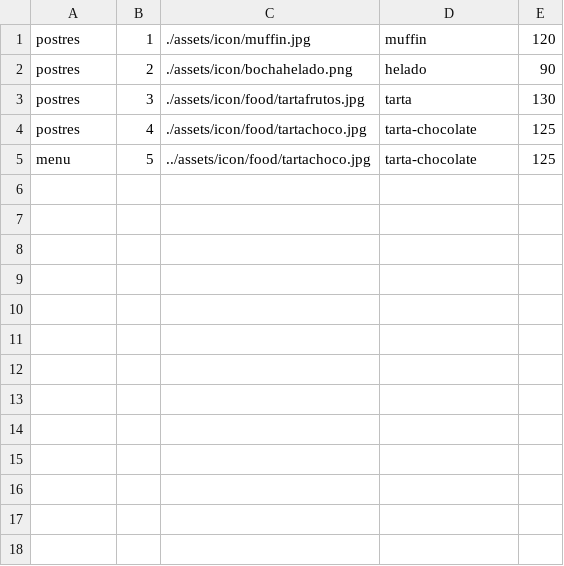
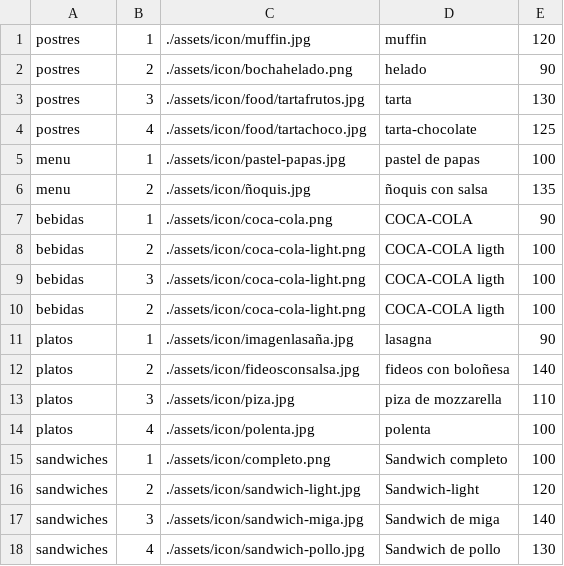
Before and after one commit to AntonellaAguirreToscani/tucanteen, a CSV file: back-end-nest/config/products.csv, drawn as a sheet.

Commit message:
Todos los productos servidos por la API. OK

```diff
--- a/back-end-nest/config/products.csv
+++ b/back-end-nest/config/products.csv
@@ -4,2 +4,15 @@ postres,3,./assets/icon/food/tartafrutos.jpg,tarta,130,
 postres,4,./assets/icon/food/tartachoco.jpg,tarta-chocolate,125,
-menu,5,../assets/icon/food/tartachoco.jpg,tarta-chocolate,125,
+menu,1,./assets/icon/pastel-papas.jpg,pastel de papas,100
+menu,2,./assets/icon/ñoquis.jpg,ñoquis con salsa,135,
+bebidas,1,./assets/icon/coca-cola.png,COCA-COLA,90,
+bebidas,2,./assets/icon/coca-cola-light.png,COCA-COLA ligth,100,
+bebidas,3,./assets/icon/coca-cola-light.png,COCA-COLA ligth,100,
+bebidas,2,./assets/icon/coca-cola-light.png,COCA-COLA ligth,100,
+platos,1,./assets/icon/imagenlasaña.jpg,lasagna,90,
+platos,2,./assets/icon/fideosconsalsa.jpg,fideos con boloñesa,140,
+platos,3,./assets/icon/piza.jpg,piza de mozzarella,110,
+platos,4,./assets/icon/polenta.jpg,polenta,100,
+sandwiches,1,./assets/icon/completo.png,Sandwich completo,100,
+sandwiches,2,./assets/icon/sandwich-light.jpg,Sandwich-light,120,
+sandwiches,3,./assets/icon/sandwich-miga.jpg,Sandwich de miga,140,
+sandwiches,4,./assets/icon/sandwich-pollo.jpg,Sandwich de pollo,130,
```
Also changed, not shown: 16 other files.
